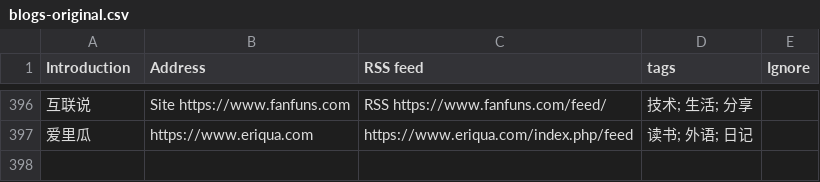
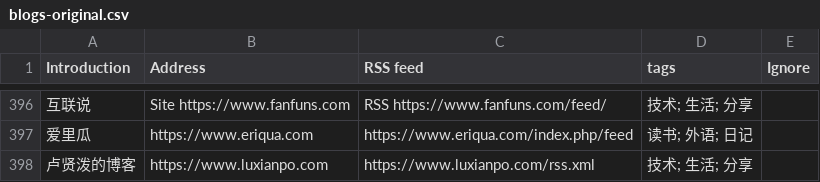
Before and after one commit to shidenggui/bloghub, a CSV file: backend/assets/blogs-original.csv, drawn as a sheet; only a part is shown, gaps mark what is left out; the diff names each change by its address in the sheet, - before the commit and + after, or states it on an @@ line.

Commit message:
(blogs) add www.luxianpo.com

```diff
--- a/backend/assets/blogs-original.csv
+++ b/backend/assets/blogs-original.csv
+row 398: 卢贤泼的博客 | https://www.luxianpo.com | https://www.luxianpo.com/rss.xml | 技术; 生活; 分享
```
